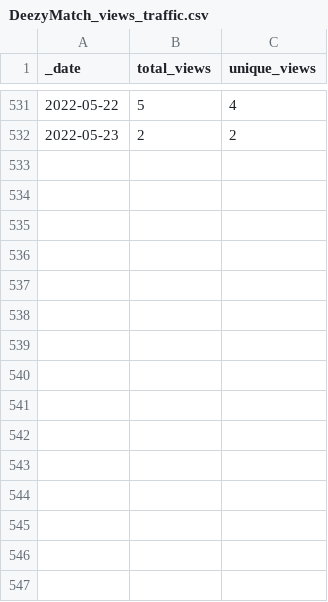
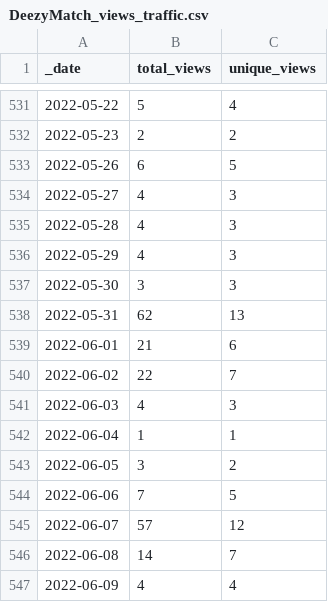
Before and after one commit to Living-with-machines/github_stats_report, a CSV file: view_data/DeezyMatch_views_traffic.csv, drawn as a sheet; only a part is shown, gaps mark what is left out.

Commit message:
Update GitHub traffic report

```diff
--- a/view_data/DeezyMatch_views_traffic.csv
+++ b/view_data/DeezyMatch_views_traffic.csv
@@ -532 +532,16 @@ _date,total_views,unique_views
 2022-05-23,2,2
+2022-05-26,6,5
+2022-05-27,4,3
+2022-05-28,4,3
+2022-05-29,4,3
+2022-05-30,3,3
+2022-05-31,62,13
+2022-06-01,21,6
+2022-06-02,22,7
+2022-06-03,4,3
+2022-06-04,1,1
+2022-06-05,3,2
+2022-06-06,7,5
+2022-06-07,57,12
+2022-06-08,14,7
+2022-06-09,4,4
```
Also changed, not shown: clone_data/LwM_SIGSPATIAL2020_ToponymMatching_clones_traffic.csv, clone_data/TargetedSenseDisambiguation_clones_traffic.csv, 45 other files.
